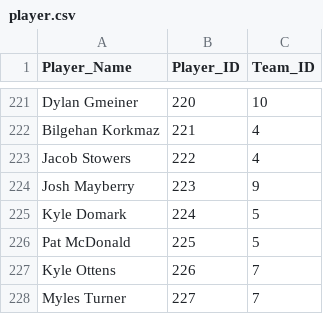
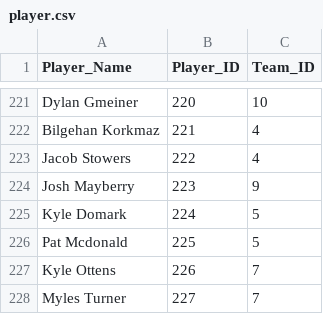
Before and after one commit to JayLi2018/ScarletHawksAnalysis, a CSV file: codes_and_raw_files/CSVs/player.csv, drawn as a sheet; only a part is shown, gaps mark what is left out.

```diff
--- a/codes_and_raw_files/CSVs/player.csv
+++ b/codes_and_raw_files/CSVs/player.csv
@@ -225,3 +225,3 @@ Josh Mayberry,223,9
 Kyle Domark,224,5
-Pat McDonald,225,5
+Pat Mcdonald,225,5
 Kyle Ottens,226,7
```
Also changed, not shown: 46 other files.
